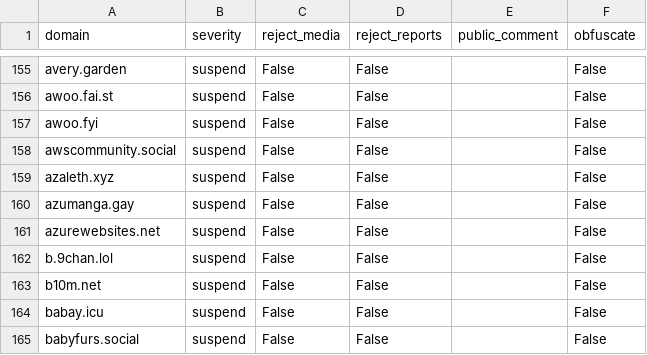
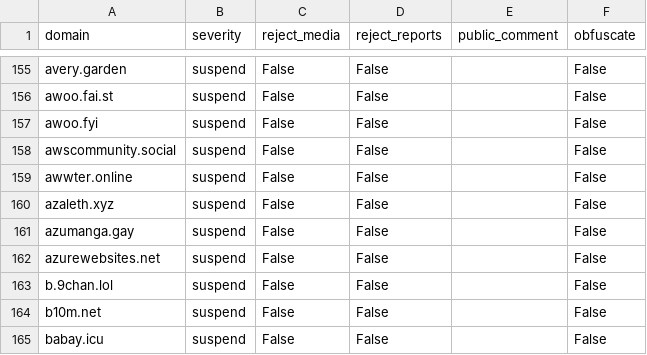
Before and after one commit to sgrigson/oliphant, a CSV file: blocklists/_unified_max_blocklist.csv, drawn as a sheet; only a part is shown, gaps mark what is left out; the shorter side is filled out with more unchanged rows; the diff names each change by its address in the sheet, - before the commit and + after, or states it on an @@ line.

```diff
--- a/blocklists/_unified_max_blocklist.csv
+++ b/blocklists/_unified_max_blocklist.csv
+row 159: awwter.online | suspend | False | False |  | False
```
Also changed, not shown: blocklists/turtle.garden.csv.
